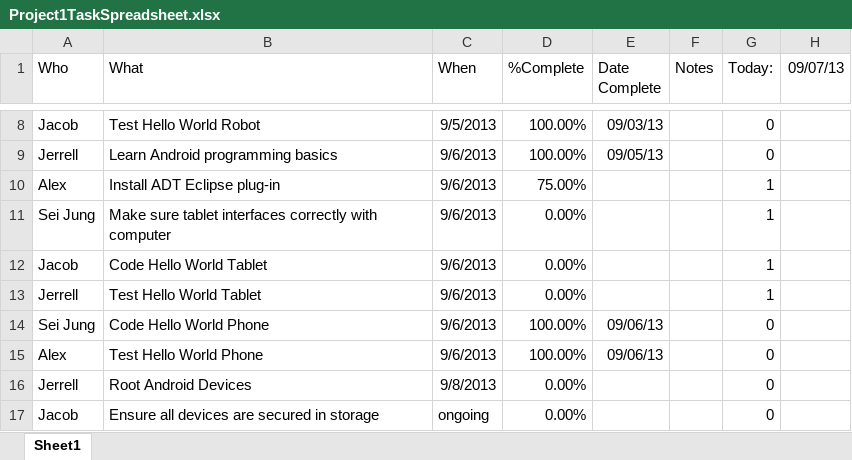
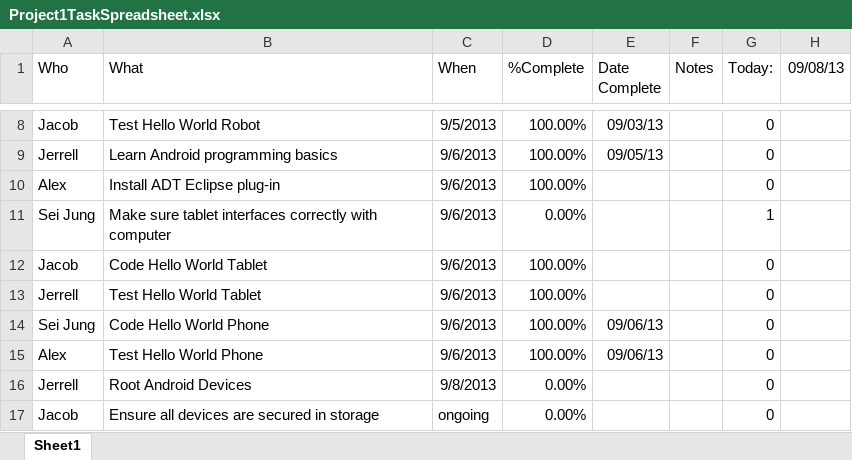
Before and after one commit to jad19925/EmbeddedSystems, an Excel workbook: Documentation/Project1TaskSpreadsheet.xlsx, sheet Sheet1, drawn as a sheet; only a part is shown, gaps mark what is left out; values as stored, in another font and other column widths than the file's, no borders; conditional formats not drawn; the diff names each change by its address in the sheet, - before the commit and + after, or states it on an @@ line.

Commit message:
update task list

```diff
--- a/Documentation/Project1TaskSpreadsheet.xlsx (sheet Sheet1)
+++ b/Documentation/Project1TaskSpreadsheet.xlsx (sheet Sheet1)
-H1: 09/07/13
+H1: 09/08/13
-D10 (%Complete): 75.00%
+D10 (%Complete): 100.00%
-G10 (Today:): 1
+G10 (Today:): 0
-D12:D13 (%Complete): 0.00%
+D12:D13 (%Complete): 100.00%
-G12:G13 (Today:): 1
+G12:G13 (Today:): 0
```
